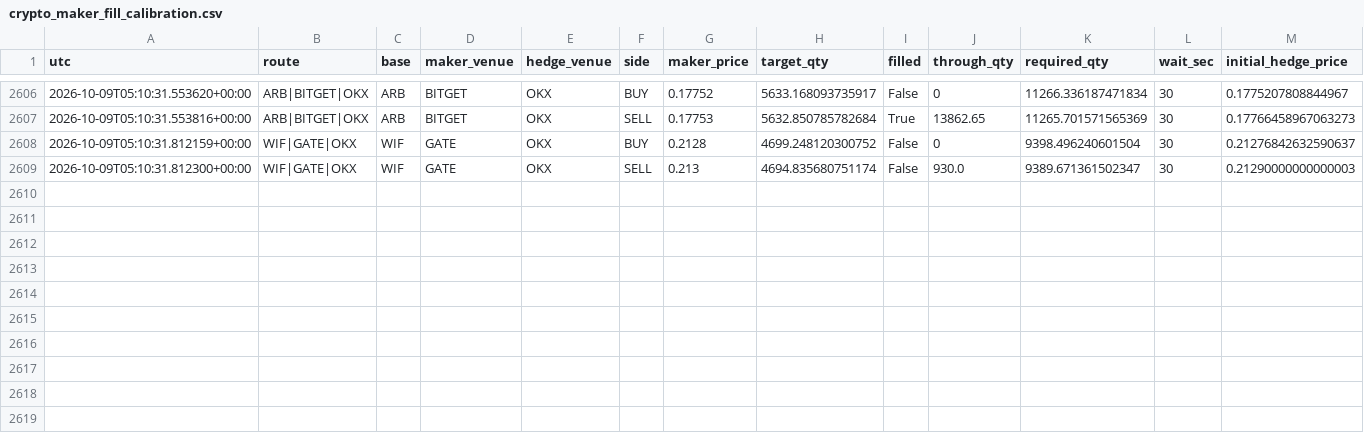
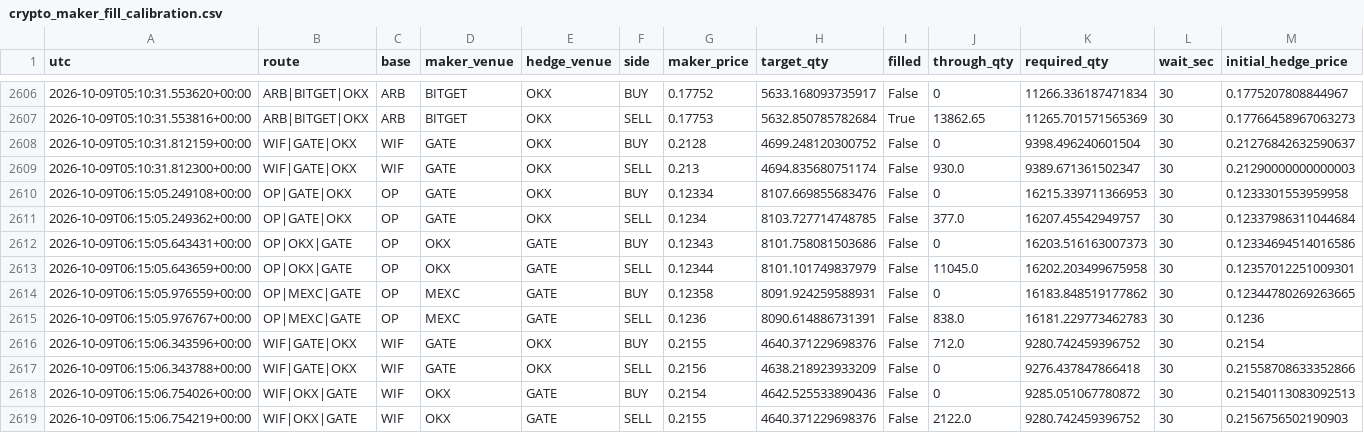
Before and after one commit to actforfoto-rgb/ETRN, a CSV file: NORM_LAB/ARBITRAGE_RADAR/production/event_state/crypto_maker_fill_calibration.csv, drawn as a sheet; only a part is shown, gaps mark what is left out; rows hold the shown columns only; the diff names each change by its address in the sheet, - before the commit and + after, or states it on an @@ line.

```diff
--- a/NORM_LAB/ARBITRAGE_RADAR/production/event_state/crypto_maker_fill_calibration.csv
+++ b/NORM_LAB/ARBITRAGE_RADAR/production/event_state/crypto_maker_fill_calibration.csv
+row 2610: 2026-10-09T06:15:05.249108+00:00 | OP|GATE|OKX | OP | GATE | OKX | BUY | 0.12334 | 8107.669855683476 | False | 0 | 16215.339711366953 | 30 | 0.1233301553959958
+row 2611: 2026-10-09T06:15:05.249362+00:00 | OP|GATE|OKX | OP | GATE | OKX | SELL | 0.1234 | 8103.727714748785 | False | 377.0 | 16207.45542949757 | 30 | 0.12337986311044684
+row 2612: 2026-10-09T06:15:05.643431+00:00 | OP|OKX|GATE | OP | OKX | GATE | BUY | 0.12343 | 8101.758081503686 | False | 0 | 16203.516163007373 | 30 | 0.12334694514016586
+row 2613: 2026-10-09T06:15:05.643659+00:00 | OP|OKX|GATE | OP | OKX | GATE | SELL | 0.12344 | 8101.101749837979 | False | 11045.0 | 16202.203499675958 | 30 | 0.12357012251009301
+row 2614: 2026-10-09T06:15:05.976559+00:00 | OP|MEXC|GATE | OP | MEXC | GATE | BUY | 0.12358 | 8091.924259588931 | False | 0 | 16183.848519177862 | 30 | 0.12344780269263665
+row 2615: 2026-10-09T06:15:05.976767+00:00 | OP|MEXC|GATE | OP | MEXC | GATE | SELL | 0.1236 | 8090.614886731391 | False | 838.0 | 16181.229773462783 | 30 | 0.1236
+row 2616: 2026-10-09T06:15:06.343596+00:00 | WIF|GATE|OKX | WIF | GATE | OKX | BUY | 0.2155 | 4640.371229698376 | False | 712.0 | 9280.742459396752 | 30 | 0.2154
+row 2617: 2026-10-09T06:15:06.343788+00:00 | WIF|GATE|OKX | WIF | GATE | OKX | SELL | 0.2156 | 4638.218923933209 | False | 0 | 9276.437847866418 | 30 | 0.21558708633352866
+row 2618: 2026-10-09T06:15:06.754026+00:00 | WIF|OKX|GATE | WIF | OKX | GATE | BUY | 0.2154 | 4642.525533890436 | False | 0 | 9285.051067780872 | 30 | 0.21540113083092513
+row 2619: 2026-10-09T06:15:06.754219+00:00 | WIF|OKX|GATE | WIF | OKX | GATE | SELL | 0.2155 | 4640.371229698376 | False | 2122.0 | 9280.742459396752 | 30 | 0.2156756502190903
```
Also changed, not shown: 9 other files.
